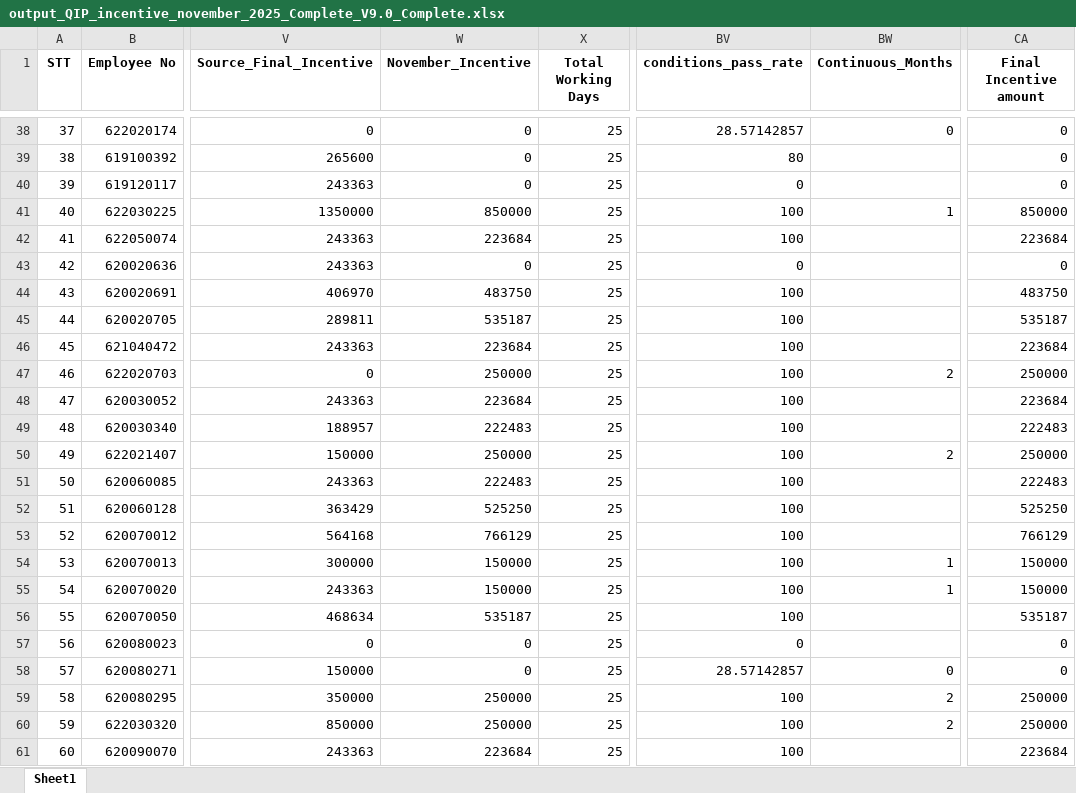
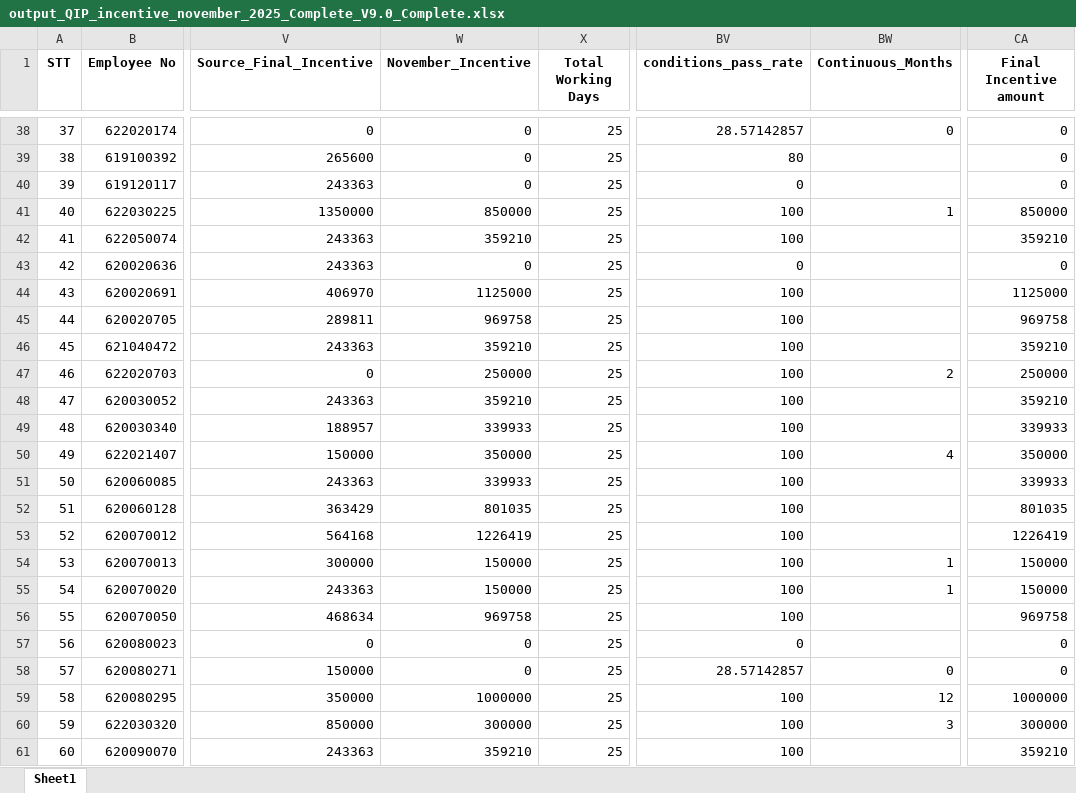
Before and after one commit to moonkaicuzui/qip-dashboard, an Excel workbook: docs/output_QIP_incentive_november_2025_Complete_V9.0_Complete.xlsx, sheet Sheet1, drawn as a sheet; only a part is shown, gaps mark what is left out; values as stored, in another font and other column widths than the file's, no borders; the diff covers the shown part only; the diff names each change by its address in the sheet, - before the commit and + after, or states it on an @@ line.

```diff
--- a/docs/output_QIP_incentive_november_2025_Complete_V9.0_Complete.xlsx (sheet Sheet1)
+++ b/docs/output_QIP_incentive_november_2025_Complete_V9.0_Complete.xlsx (sheet Sheet1)
-W42 (November_Incentive): 223684
+W42 (November_Incentive): 359210
-CA42 (Final Incentive amount): 223684
+CA42 (Final Incentive amount): 359210
-W44 (November_Incentive): 483750
+W44 (November_Incentive): 1125000
-CA44 (Final Incentive amount): 483750
+CA44 (Final Incentive amount): 1125000
-W45 (November_Incentive): 535187
+W45 (November_Incentive): 969758
-CA45 (Final Incentive amount): 535187
+CA45 (Final Incentive amount): 969758
-W46 (November_Incentive): 223684
+W46 (November_Incentive): 359210
-CA46 (Final Incentive amount): 223684
+CA46 (Final Incentive amount): 359210
-W48 (November_Incentive): 223684
+W48 (November_Incentive): 359210
-CA48 (Final Incentive amount): 223684
+CA48 (Final Incentive amount): 359210
-W49 (November_Incentive): 222483
+W49 (November_Incentive): 339933
-CA49 (Final Incentive amount): 222483
+CA49 (Final Incentive amount): 339933
-W50 (November_Incentive): 250000
+W50 (November_Incentive): 350000
-BW50 (Continuous_Months): 2
+BW50 (Continuous_Months): 4
-CA50 (Final Incentive amount): 250000
+CA50 (Final Incentive amount): 350000
-W51 (November_Incentive): 222483
+W51 (November_Incentive): 339933
-CA51 (Final Incentive amount): 222483
+CA51 (Final Incentive amount): 339933
-W52 (November_Incentive): 525250
+W52 (November_Incentive): 801035
-CA52 (Final Incentive amount): 525250
+CA52 (Final Incentive amount): 801035
-W53 (November_Incentive): 766129
+W53 (November_Incentive): 1226419
-CA53 (Final Incentive amount): 766129
+CA53 (Final Incentive amount): 1226419
-W56 (November_Incentive): 535187
+W56 (November_Incentive): 969758
-CA56 (Final Incentive amount): 535187
+CA56 (Final Incentive amount): 969758
-W59 (November_Incentive): 250000
+W59 (November_Incentive): 1000000
-BW59 (Continuous_Months): 2
+BW59 (Continuous_Months): 12
-CA59 (Final Incentive amount): 250000
+CA59 (Final Incentive amount): 1000000
-W60 (November_Incentive): 250000
+W60 (November_Incentive): 300000
-BW60 (Continuous_Months): 2
+BW60 (Continuous_Months): 3
-CA60 (Final Incentive amount): 250000
+CA60 (Final Incentive amount): 300000
-W61 (November_Incentive): 223684
+W61 (November_Incentive): 359210
-CA61 (Final Incentive amount): 223684
+CA61 (Final Incentive amount): 359210
```
Also changed, not shown: 622 edited cells elsewhere in this sheet, 23 other files.
